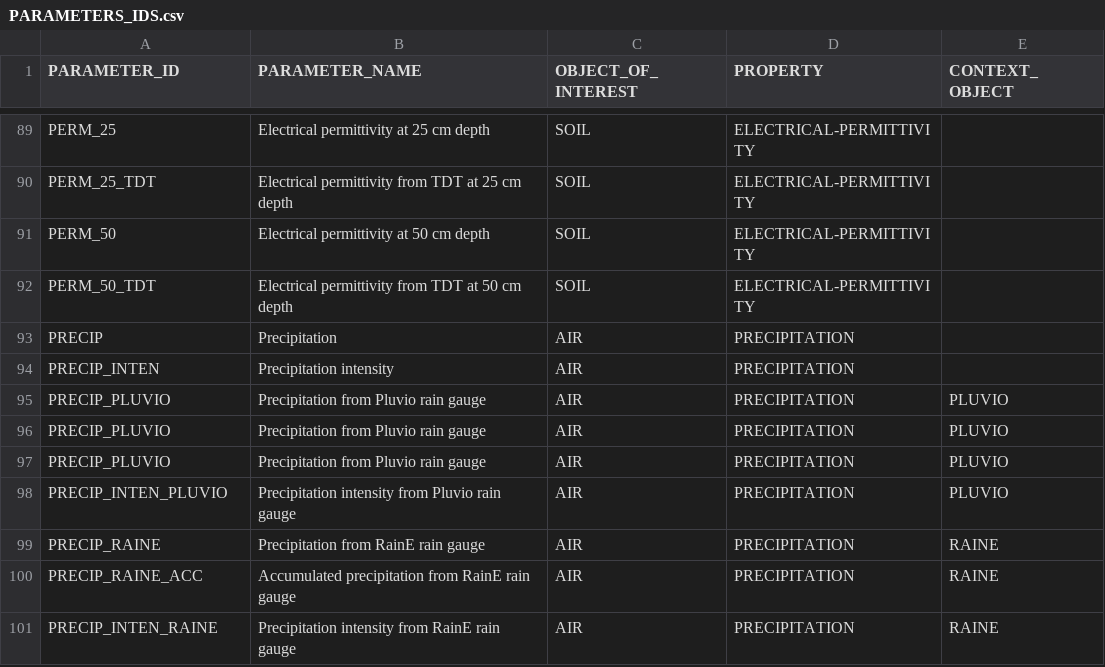
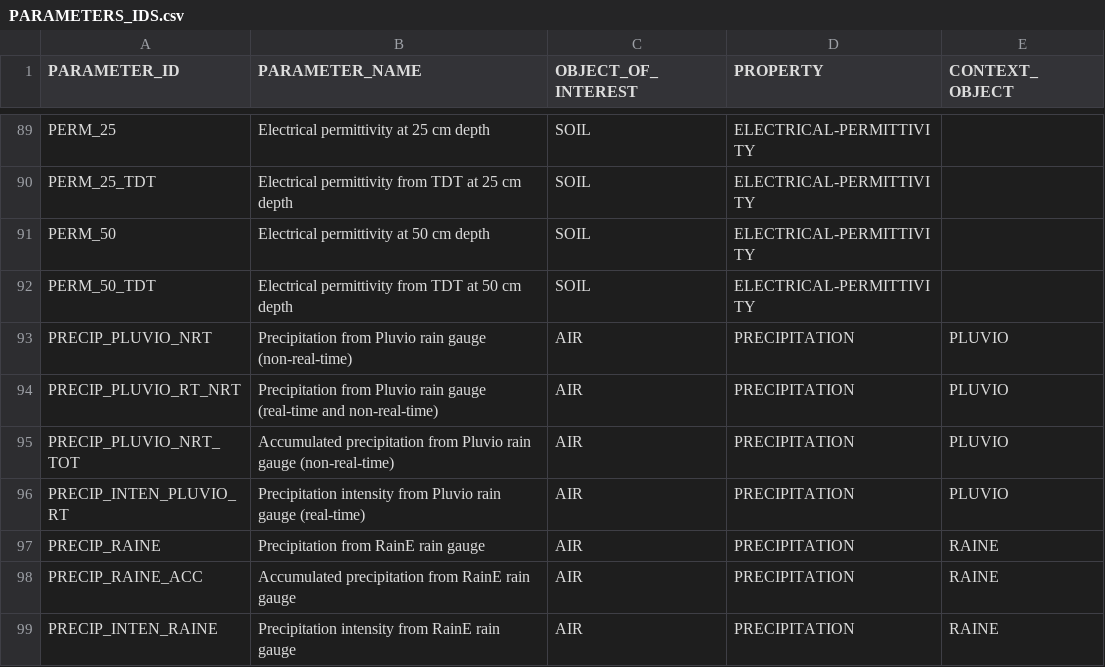
Before and after one commit to NERC-CEH/fdri-discovery, a CSV file: sample_data/src/PARAMETERS_IDS.csv, drawn as a sheet; only a part is shown, gaps mark what is left out.

```diff
--- a/sample_data/src/PARAMETERS_IDS.csv
+++ b/sample_data/src/PARAMETERS_IDS.csv
@@ -92,8 +92,6 @@ PERM_50,Electrical permittivity at 50 cm depth,SOIL,ELECTRICAL-PERMITTIVITY,
 PERM_50_TDT,Electrical permittivity from TDT at 50 cm depth,SOIL,ELECTRICAL-PERMITTIVITY,
-PRECIP,Precipitation,AIR,PRECIPITATION,
-PRECIP_INTEN,Precipitation intensity,AIR,PRECIPITATION,
-PRECIP_PLUVIO,Precipitation from Pluvio rain gauge,AIR,PRECIPITATION,PLUVIO
-PRECIP_PLUVIO,Precipitation from Pluvio rain gauge,AIR,PRECIPITATION,PLUVIO
-PRECIP_PLUVIO,Precipitation from Pluvio rain gauge,AIR,PRECIPITATION,PLUVIO
-PRECIP_INTEN_PLUVIO,Precipitation intensity from Pluvio rain gauge,AIR,PRECIPITATION,PLUVIO
+PRECIP_PLUVIO_NRT,Precipitation from Pluvio rain gauge (non-real-time),AIR,PRECIPITATION,PLUVIO
+PRECIP_PLUVIO_RT_NRT,Precipitation from Pluvio rain gauge (real-time and non-real-time),AIR,PRECIPITATION,PLUVIO
+PRECIP_PLUVIO_NRT_TOT,Accumulated precipitation from Pluvio rain gauge (non-real-time),AIR,PRECIPITATION,PLUVIO
+PRECIP_INTEN_PLUVIO_RT,Precipitation intensity from Pluvio rain gauge (real-time),AIR,PRECIPITATION,PLUVIO
 PRECIP_RAINE,Precipitation from RainE rain gauge,AIR,PRECIPITATION,RAINE
```
Also changed, not shown: sample_data/src/MEASURES.csv, 1 other file.
